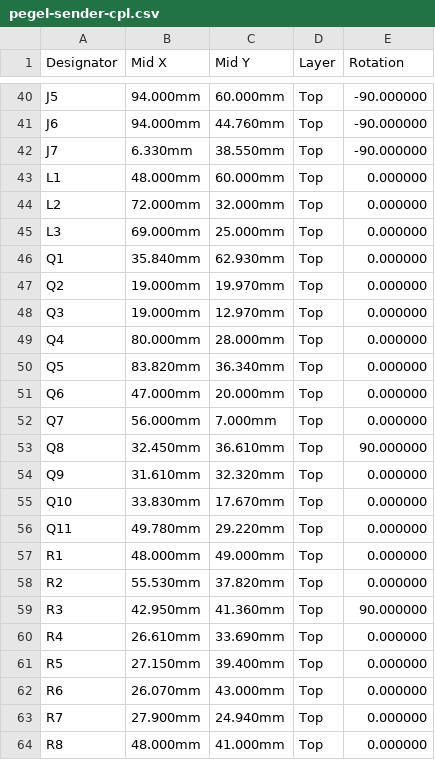
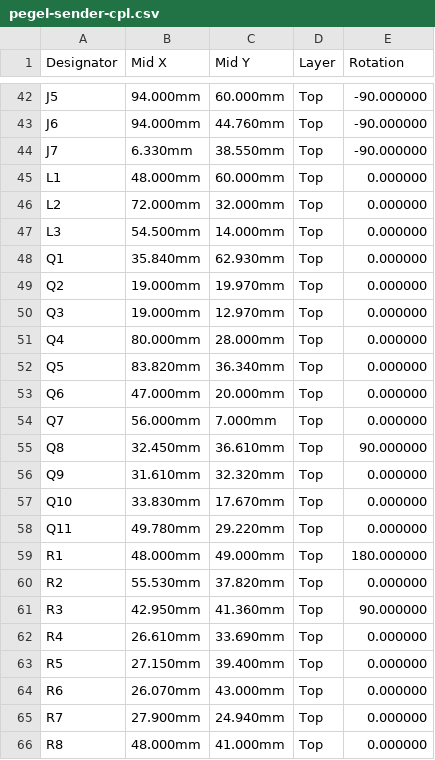
Before and after one commit to veitforabetterworld/pegel-mesh, a CSV file: hardware/pegel-sender/fab/pegel-sender-cpl.csv, drawn as a sheet; only a part is shown, gaps mark what is left out; the diff covers the shown part only.

```diff
--- a/hardware/pegel-sender/fab/pegel-sender-cpl.csv
+++ b/hardware/pegel-sender/fab/pegel-sender-cpl.csv
@@ -44,3 +46,3 @@ L1,48.000mm,60.000mm,Top,0.000000
 L2,72.000mm,32.000mm,Top,0.000000
-L3,69.000mm,25.000mm,Top,0.000000
+L3,54.500mm,14.000mm,Top,0.000000
 Q1,35.840mm,62.930mm,Top,0.000000
@@ -56,3 +58,3 @@ Q10,33.830mm,17.670mm,Top,0.000000
 Q11,49.780mm,29.220mm,Top,0.000000
-R1,48.000mm,49.000mm,Top,0.000000
+R1,48.000mm,49.000mm,Top,180.000000
 R2,55.530mm,37.820mm,Top,0.000000
```
Also changed, not shown: 2 added rows and 20 edited cells elsewhere in this file, hardware/pegel-sender/fab/pegel-sender-bom.csv, 54 other files.
